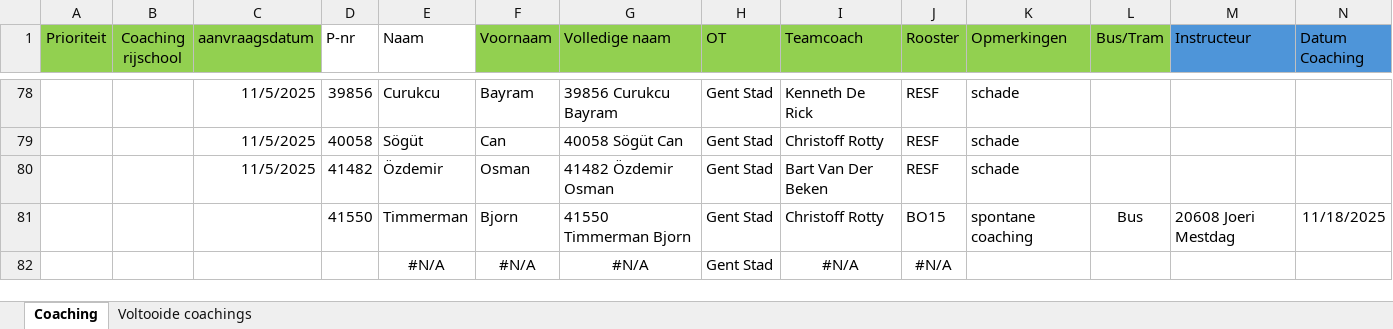
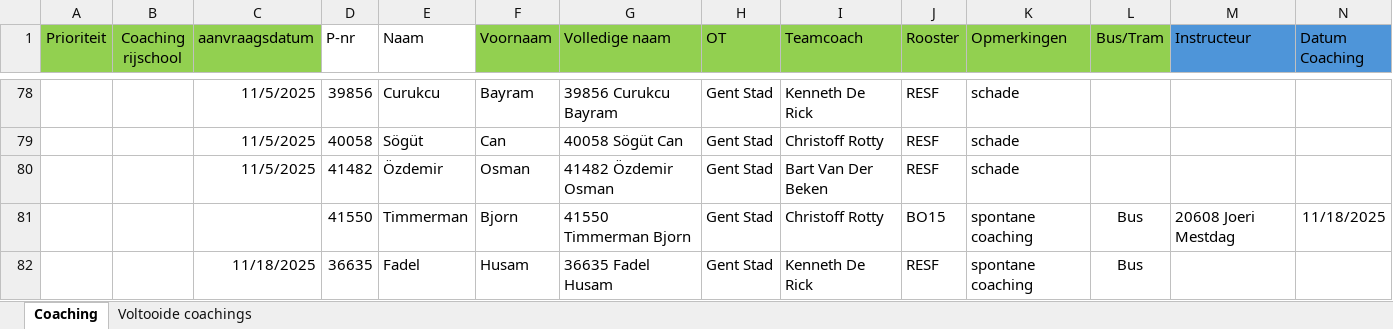
Before and after one commit to Stoffels84/schade, an Excel workbook: Coachingslijst.xlsx, sheet Coaching, drawn as a sheet; only a part is shown, gaps mark what is left out; values as stored, in another font and other column widths than the file's, no borders; conditional formats and table styles not drawn; removed rows and columns are numbered as before the commit, all else as after; rows hold the shown columns only; the diff names each change by its address in the sheet, - before the commit and + after, or states it on an @@ line.

Commit message:
auto: update vanuit Teams

```diff
--- a/Coachingslijst.xlsx (sheet Coaching)
+++ b/Coachingslijst.xlsx (sheet Coaching)
-row 82:  |  |  |  | #N/A | #N/A | #N/A | Gent Stad | #N/A | #N/A
+row 82:  |  | 11/18/2025 | 36635 | Fadel | Husam | 36635 Fadel Husam | Gent Stad | Kenneth De Rick | RESF | spontane coaching | Bus
```
